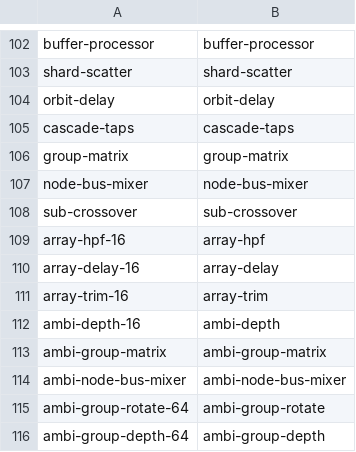
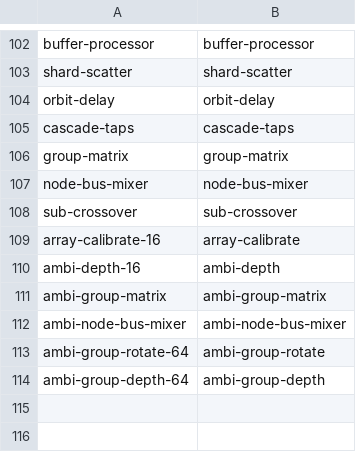
Before and after one commit to s3g/s3g-dsp, a TSV file: scripts/doc-screenshot-manifest.tsv, drawn as a sheet; only a part is shown, gaps mark what is left out; removed rows and columns are numbered as before the commit, all else as after; the diff names each change by its address in the sheet, - before the commit and + after, or states it on an @@ line.

```diff
--- a/scripts/doc-screenshot-manifest.tsv
+++ b/scripts/doc-screenshot-manifest.tsv
-row 109: array-hpf-16 | array-hpf
-row 110: array-delay-16 | array-delay
-row 111: array-trim-16 | array-trim
+row 109: array-calibrate-16 | array-calibrate
```
Also changed, not shown: scripts/clap-bundles.tsv, scripts/clap-legacy-bundles.tsv, 26 other files.
